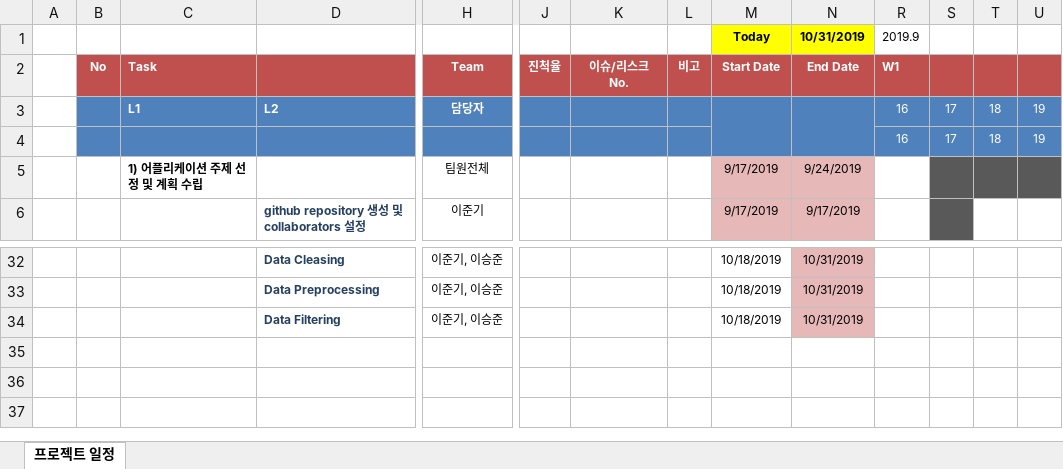
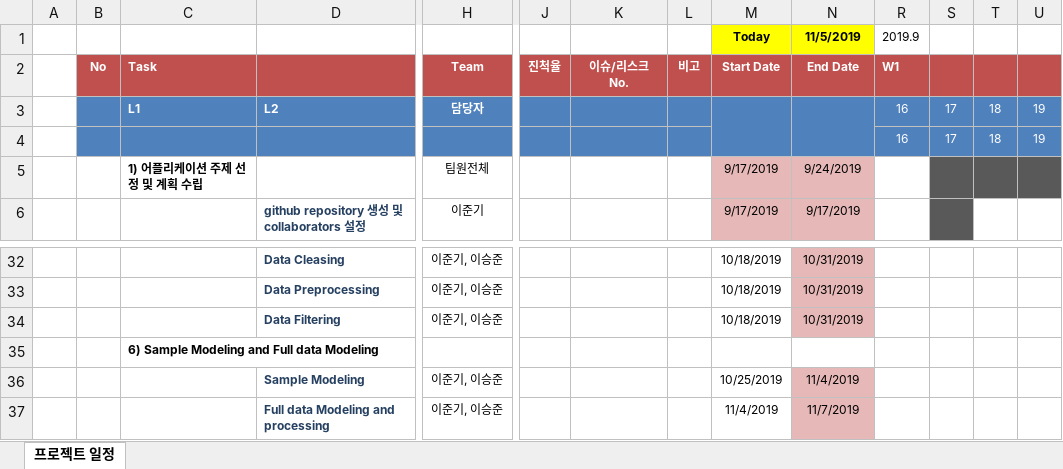
Before and after one commit to ljk423/Bigdata_Capstone, an Excel workbook: PMP_Sheet.xlsx, sheet 프로젝트 일정, drawn as a sheet; only a part is shown, gaps mark what is left out; values as stored, in another font and other column widths than the file's, no borders; conditional formats not drawn; rows hold the shown columns only; the diff names each change by its address in the sheet, - before the commit and + after, or states it on an @@ line.

Commit message:
11.5 sheets update

```diff
--- a/PMP_Sheet.xlsx (sheet 프로젝트 일정)
+++ b/PMP_Sheet.xlsx (sheet 프로젝트 일정)
-N1: 10/31/2019
+N1: 11/5/2019
+row 35:  |  | 6) Sample Modeling and Full data Modeling
+row 36:  |  |  | Sample Modeling | 이준기, 이승준 |  |  |  | 10/25/2019 | 11/4/2019
+row 37:  |  |  | Full data Modeling and processing | 이준기, 이승준 |  |  |  | 11/4/2019 | 11/7/2019
```
Also changed, not shown: PSP_Sheet.xlsx.
